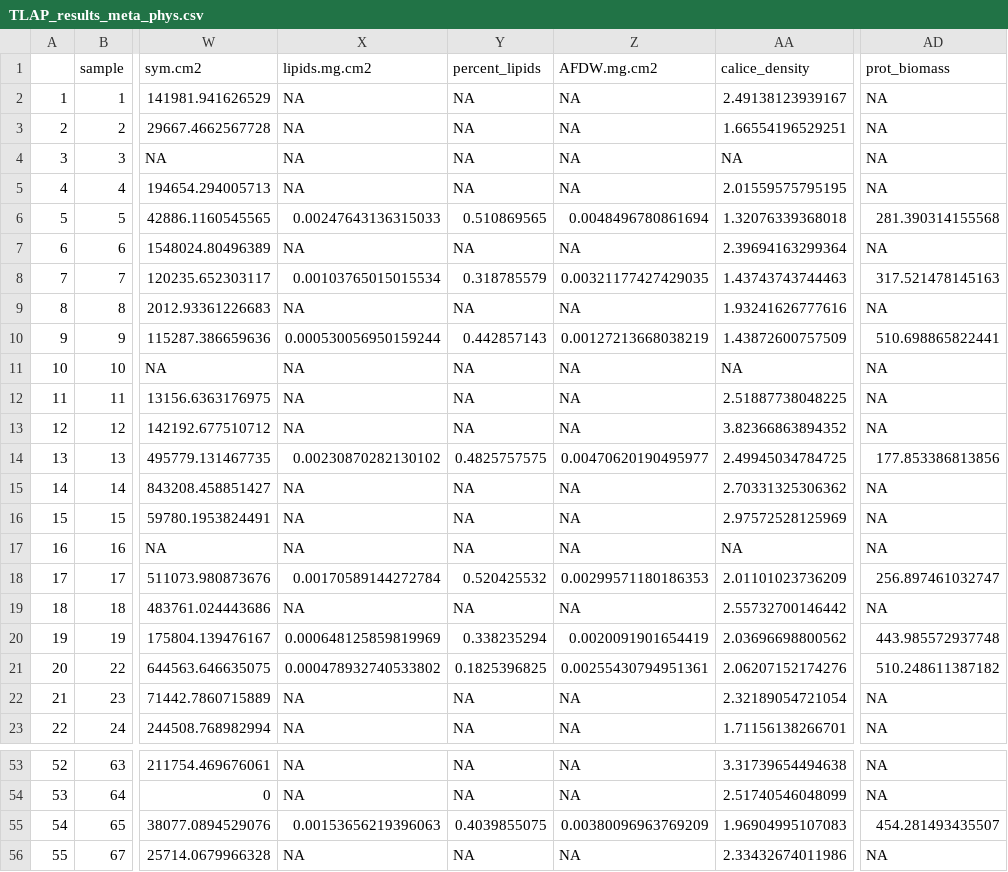
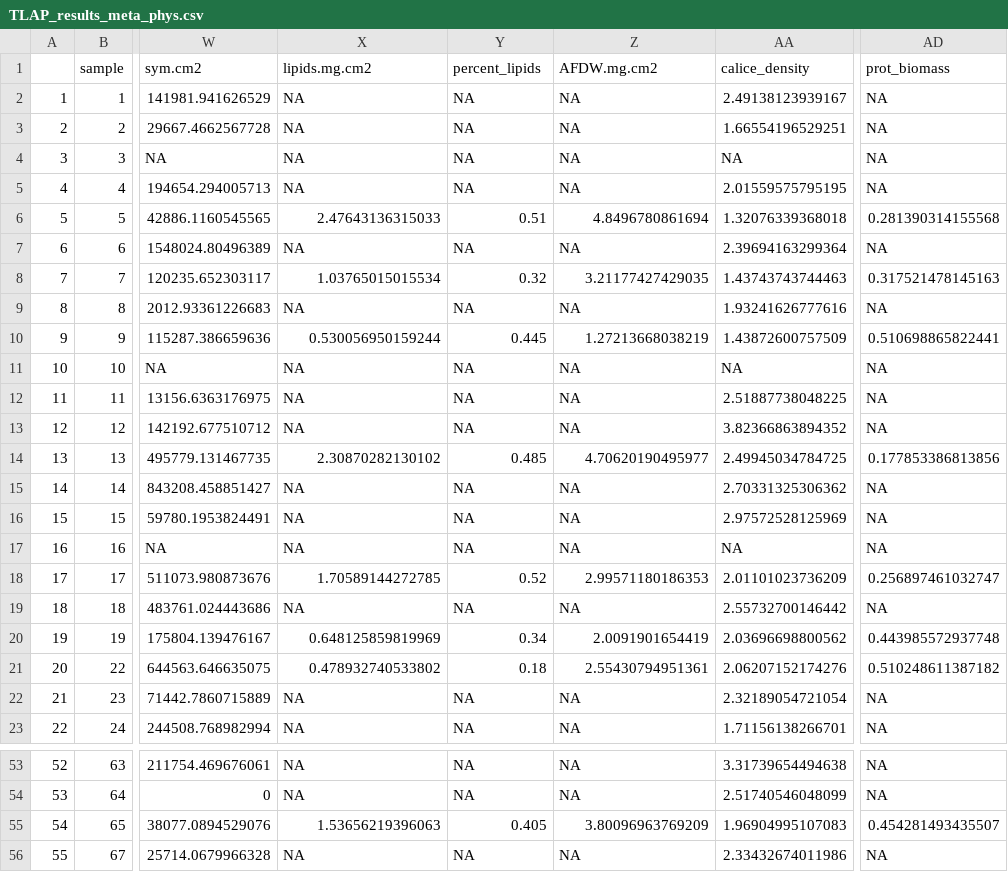
Before and after one commit to taylor-lindsay/Pub-Astrangia-trophic-ecology, a CSV file: Data/TLAP_results_meta_phys.csv, drawn as a sheet; only a part is shown, gaps mark what is left out; the diff covers the shown part only; the diff names each change by its address in the sheet, - before the commit and + after, or states it on an @@ line.

```diff
--- a/Data/TLAP_results_meta_phys.csv
+++ b/Data/TLAP_results_meta_phys.csv
-X6 (lipids.mg.cm2): 0.00247643136315033
+X6 (lipids.mg.cm2): 2.47643136315033
-Y6 (percent_lipids): 0.510869565
+Y6 (percent_lipids): 0.51
-Z6 (AFDW.mg.cm2): 0.0048496780861694
+Z6 (AFDW.mg.cm2): 4.8496780861694
-AD6 (prot_biomass): 281.390314155568
+AD6 (prot_biomass): 0.281390314155568
-X8 (lipids.mg.cm2): 0.00103765015015534
+X8 (lipids.mg.cm2): 1.03765015015534
-Y8 (percent_lipids): 0.318785579
+Y8 (percent_lipids): 0.32
-Z8 (AFDW.mg.cm2): 0.00321177427429035
+Z8 (AFDW.mg.cm2): 3.21177427429035
-AD8 (prot_biomass): 317.521478145163
+AD8 (prot_biomass): 0.317521478145163
-X10 (lipids.mg.cm2): 0.000530056950159244
+X10 (lipids.mg.cm2): 0.530056950159244
-Y10 (percent_lipids): 0.442857143
+Y10 (percent_lipids): 0.445
-Z10 (AFDW.mg.cm2): 0.00127213668038219
+Z10 (AFDW.mg.cm2): 1.27213668038219
-AD10 (prot_biomass): 510.698865822441
+AD10 (prot_biomass): 0.510698865822441
-X14 (lipids.mg.cm2): 0.00230870282130102
+X14 (lipids.mg.cm2): 2.30870282130102
-Y14 (percent_lipids): 0.4825757575
+Y14 (percent_lipids): 0.485
-Z14 (AFDW.mg.cm2): 0.00470620190495977
+Z14 (AFDW.mg.cm2): 4.70620190495977
-AD14 (prot_biomass): 177.853386813856
+AD14 (prot_biomass): 0.177853386813856
-X18 (lipids.mg.cm2): 0.00170589144272784
+X18 (lipids.mg.cm2): 1.70589144272785
-Y18 (percent_lipids): 0.520425532
+Y18 (percent_lipids): 0.52
-Z18 (AFDW.mg.cm2): 0.00299571180186353
+Z18 (AFDW.mg.cm2): 2.99571180186353
-AD18 (prot_biomass): 256.897461032747
+AD18 (prot_biomass): 0.256897461032747
-X20 (lipids.mg.cm2): 0.000648125859819969
+X20 (lipids.mg.cm2): 0.648125859819969
-Y20 (percent_lipids): 0.338235294
+Y20 (percent_lipids): 0.34
-Z20 (AFDW.mg.cm2): 0.0020091901654419
+Z20 (AFDW.mg.cm2): 2.0091901654419
-AD20 (prot_biomass): 443.985572937748
+AD20 (prot_biomass): 0.443985572937748
-X21 (lipids.mg.cm2): 0.000478932740533802
+X21 (lipids.mg.cm2): 0.478932740533802
-Y21 (percent_lipids): 0.1825396825
+Y21 (percent_lipids): 0.18
-Z21 (AFDW.mg.cm2): 0.00255430794951361
+Z21 (AFDW.mg.cm2): 2.55430794951361
-AD21 (prot_biomass): 510.248611387182
+AD21 (prot_biomass): 0.510248611387182
-X55 (lipids.mg.cm2): 0.00153656219396063
+X55 (lipids.mg.cm2): 1.53656219396063
-Y55 (percent_lipids): 0.4039855075
+Y55 (percent_lipids): 0.405
-Z55 (AFDW.mg.cm2): 0.00380096963769209
+Z55 (AFDW.mg.cm2): 3.80096963769209
-AD55 (prot_biomass): 454.281493435507
+AD55 (prot_biomass): 0.454281493435507
```
Also changed, not shown: 152 edited cells elsewhere in this file.
